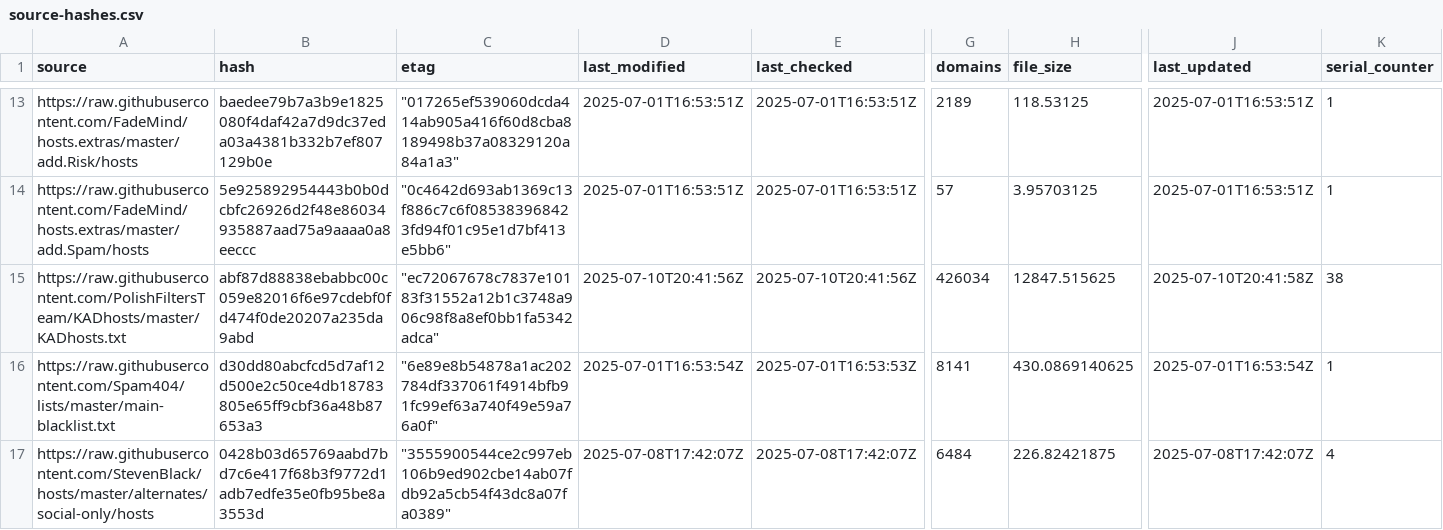
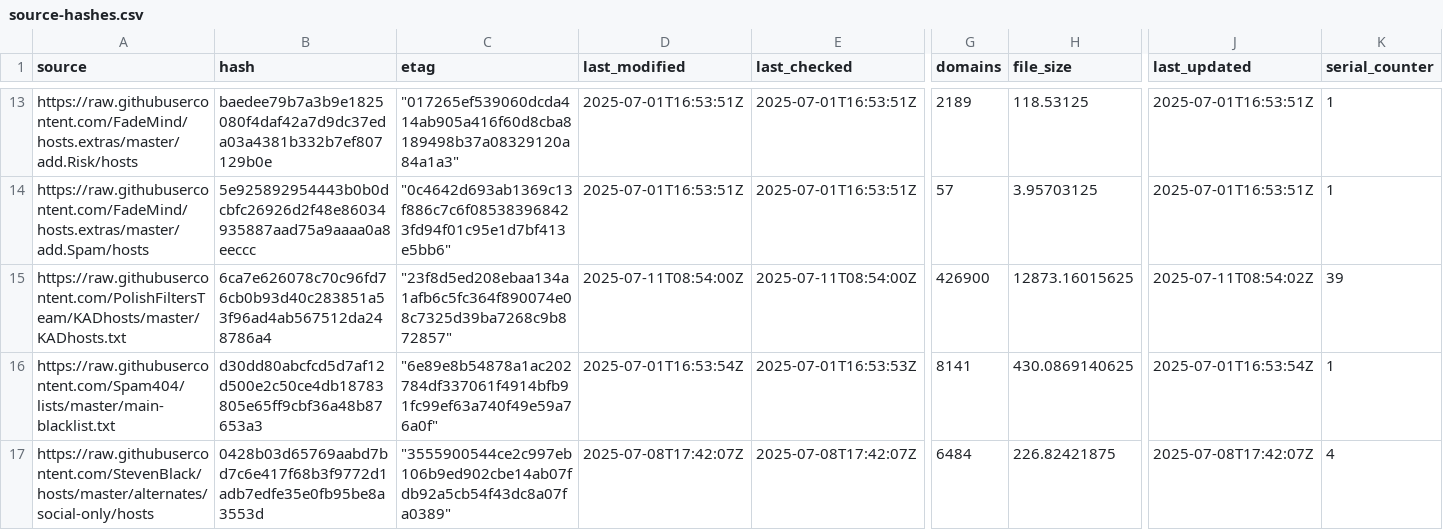
Before and after one commit to ummeegge/RPZ-Blocklists, a CSV file: tools/source-hashes.csv, drawn as a sheet; only a part is shown, gaps mark what is left out; the diff covers the shown part only; the diff names each change by its address in the sheet, - before the commit and + after, or states it on an @@ line.

```diff
--- a/tools/source-hashes.csv
+++ b/tools/source-hashes.csv
-B15 (hash): abf87d88838ebabbc00c059e82016f6e97cdebf0fd474f0de20207a235da9abd
+B15 (hash): 6ca7e626078c70c96fd76cb0b93d40c283851a53f96ad4ab567512da248786a4
-C15 (etag): "ec72067678c7837e10183f31552a12b1c3748a906c98f8a8ef0bb1fa5342adca"
+C15 (etag): "23f8d5ed208ebaa134a1afb6c5fc364f890074e08c7325d39ba7268c9b872857"
-D15 (last_modified): 2025-07-10T20:41:56Z
+D15 (last_modified): 2025-07-11T08:54:00Z
-E15 (last_checked): 2025-07-10T20:41:56Z
+E15 (last_checked): 2025-07-11T08:54:00Z
-G15 (domains): 426034
+G15 (domains): 426900
-H15 (file_size): 12847.515625
+H15 (file_size): 12873.16015625
-J15 (last_updated): 2025-07-10T20:41:58Z
+J15 (last_updated): 2025-07-11T08:54:02Z
-K15 (serial_counter): 38
+K15 (serial_counter): 39
```
Also changed, not shown: 32 edited cells elsewhere in this file, 6 other files.
